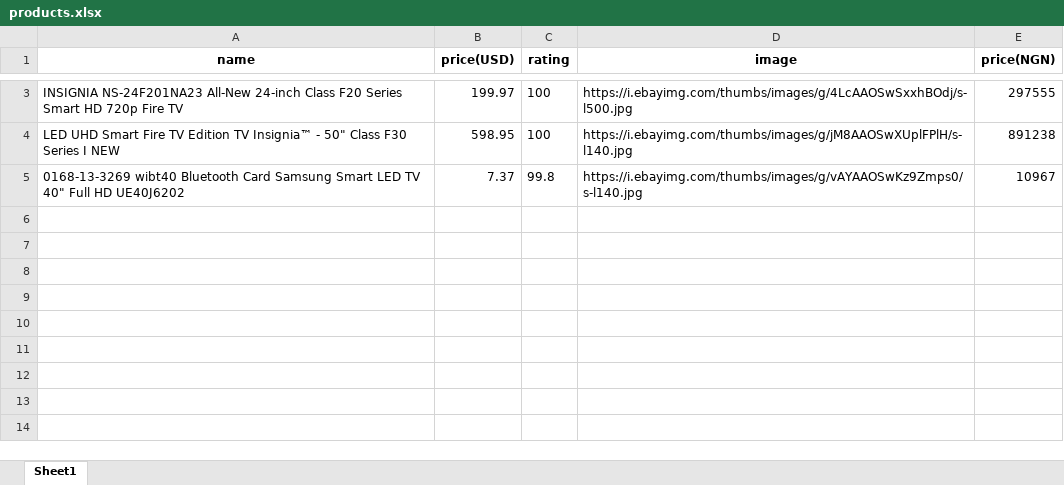
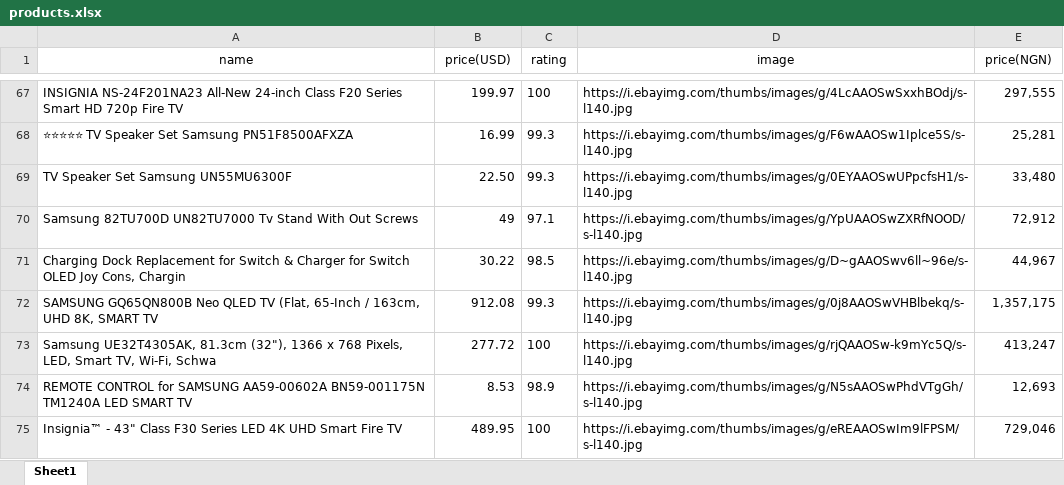
Before and after one commit to Davidojekunle/Pandas, an Excel workbook: Analysis_with_python/products.xlsx, sheet Sheet1, drawn as a sheet; only a part is shown, gaps mark what is left out; values as stored, in another font and other column widths than the file's, no borders; removed rows and columns are numbered as before the commit, all else as after; the diff covers the shown part only; the diff names each change by its address in the sheet, - before the commit and + after, or states it on an @@ line.

```diff
--- a/Analysis_with_python/products.xlsx (sheet Sheet1)
+++ b/Analysis_with_python/products.xlsx (sheet Sheet1)
-A1:E1 bold: on
+A1:E1 bold: off
-D67 (image): https://i.ebayimg.com/thumbs/images/g/4LcAAOSwSxxhBOdj/s-l500.jpg
+D67 (image): https://i.ebayimg.com/thumbs/images/g/4LcAAOSwSxxhBOdj/s-l140.jpg
-E67 (price(NGN)): 297555
+E67 (price(NGN)): 297,555
-row 4: LED UHD Smart Fire TV Edition TV Insignia™ - 50" Class F30 Series I NEW | 598.95 | 100 | https://i.ebayimg.com/thumbs/images/g/jM8AAOSwXUplFPlH/s-l140.jpg | 891238
-row 5: 0168-13-3269 wibt40 Bluetooth Card Samsung Smart LED TV 40" Full HD UE40J6202 | 7.37 | 99.8 | https://i.ebayimg.com/thumbs/images/g/vAYAAOSwKz9Zmps0/s-l140.jpg | 10967
+row 68: ⭐⭐⭐⭐⭐ TV Speaker Set Samsung PN51F8500AFXZA | 16.99 | 99.3 | https://i.ebayimg.com/thumbs/images/g/F6wAAOSw1Iplce5S/s-l140.jpg | 25,281
+row 69: TV Speaker Set Samsung UN55MU6300F | 22.50 | 99.3 | https://i.ebayimg.com/thumbs/images/g/0EYAAOSwUPpcfsH1/s-l140.jpg | 33,480
+row 70: Samsung 82TU700D UN82TU7000 Tv Stand With Out Screws | 49 | 97.1 | https://i.ebayimg.com/thumbs/images/g/YpUAAOSwZXRfNOOD/s-l140.jpg | 72,912
+row 71: Charging Dock Replacement for Switch & Charger for Switch OLED Joy Cons, Chargin | 30.22 | 98.5 | https://i.ebayimg.com/thumbs/images/g/D~gAAOSwv6ll~96e/s-l140.jpg | 44,967
+row 72: SAMSUNG GQ65QN800B Neo QLED TV (Flat, 65-Inch / 163cm, UHD 8K, SMART TV | 912.08 | 99.3 | https://i.ebayimg.com/thumbs/images/g/0j8AAOSwVHBlbekq/s-l140.jpg | 1,357,175
+row 73: Samsung UE32T4305AK, 81.3cm (32"), 1366 x 768 Pixels, LED, Smart TV, Wi-Fi, Schwa | 277.72 | 100 | https://i.ebayimg.com/thumbs/images/g/rjQAAOSw-k9mYc5Q/s-l140.jpg | 413,247
+row 74: REMOTE CONTROL for SAMSUNG AA59-00602A BN59-001175N TM1240A LED SMART TV | 8.53 | 98.9 | https://i.ebayimg.com/thumbs/images/g/N5sAAOSwPhdVTgGh/s-l140.jpg | 12,693
+row 75: Insignia™ - 43" Class F30 Series LED 4K UHD Smart Fire TV | 489.95 | 100 | https://i.ebayimg.com/thumbs/images/g/eREAAOSwIm9lFPSM/s-l140.jpg | 729,046
```
Also changed, not shown: 65 added rows and 1 removed row elsewhere in this sheet, 27 other files.
